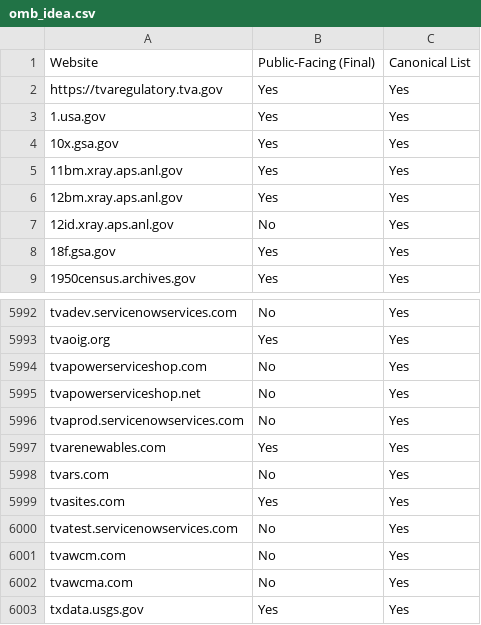
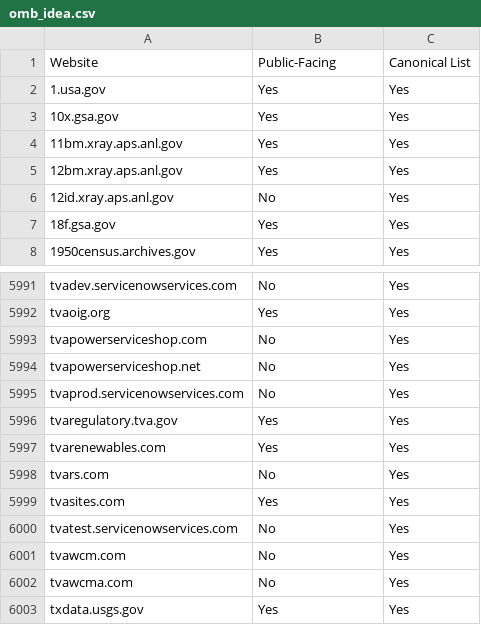
Before and after one commit to GSA/federal-website-index, a CSV file: data/dataset/omb_idea.csv, drawn as a sheet; only a part is shown, gaps mark what is left out.

Commit message:
fixing 2 typos

```diff
--- a/data/dataset/omb_idea.csv
+++ b/data/dataset/omb_idea.csv
@@ -1,3 +1,2 @@
-Website,Public-Facing (Final),Canonical List
- https://tvaregulatory.tva.gov,Yes,Yes
+Website,Public-Facing,Canonical List
 1.usa.gov,Yes,Yes
@@ -5996,2 +5995,3 @@ tvapowerserviceshop.net,No,Yes
 tvaprod.servicenowservices.com,No,Yes
+tvaregulatory.tva.gov,Yes,Yes
 tvarenewables.com,Yes,Yes
```
